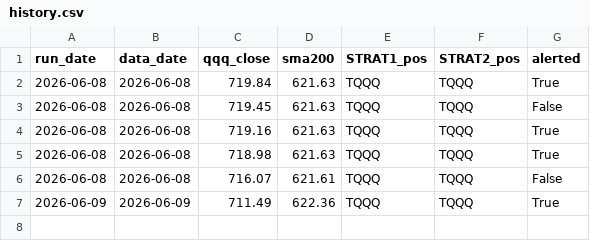
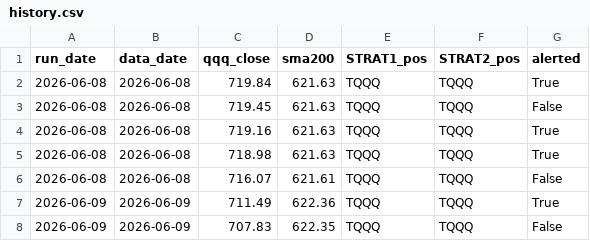
Before and after one commit to csreenath-rgb/tqqq-monitor, a CSV file: history.csv, drawn as a sheet.

```diff
--- a/history.csv
+++ b/history.csv
@@ -7 +7,2 @@ run_date,data_date,qqq_close,sma200,STRAT1_pos,STRAT2_pos,alerted
 2026-06-09,2026-06-09,711.49,622.36,TQQQ,TQQQ,True
+2026-06-09,2026-06-09,707.83,622.35,TQQQ,TQQQ,False
```
Also changed, not shown: 1 other file.
